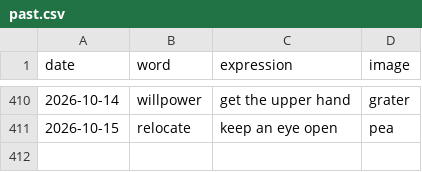
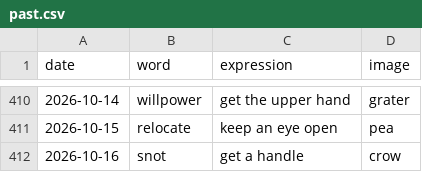
Before and after one commit to StaubOliver/wow, a CSV file: past.csv, drawn as a sheet; only a part is shown, gaps mark what is left out; the diff names each change by its address in the sheet, - before the commit and + after, or states it on an @@ line.

```diff
--- a/past.csv
+++ b/past.csv
+row 412: 2026-10-16 | snot | get a handle | crow
```
Also changed, not shown: past_fr.csv, 2 other files.
